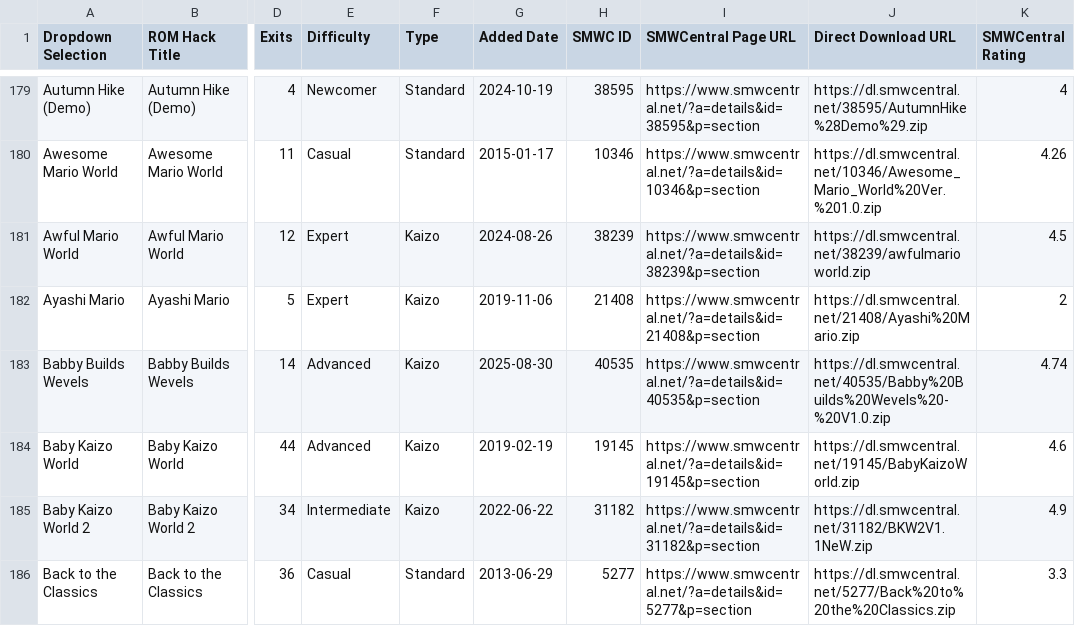
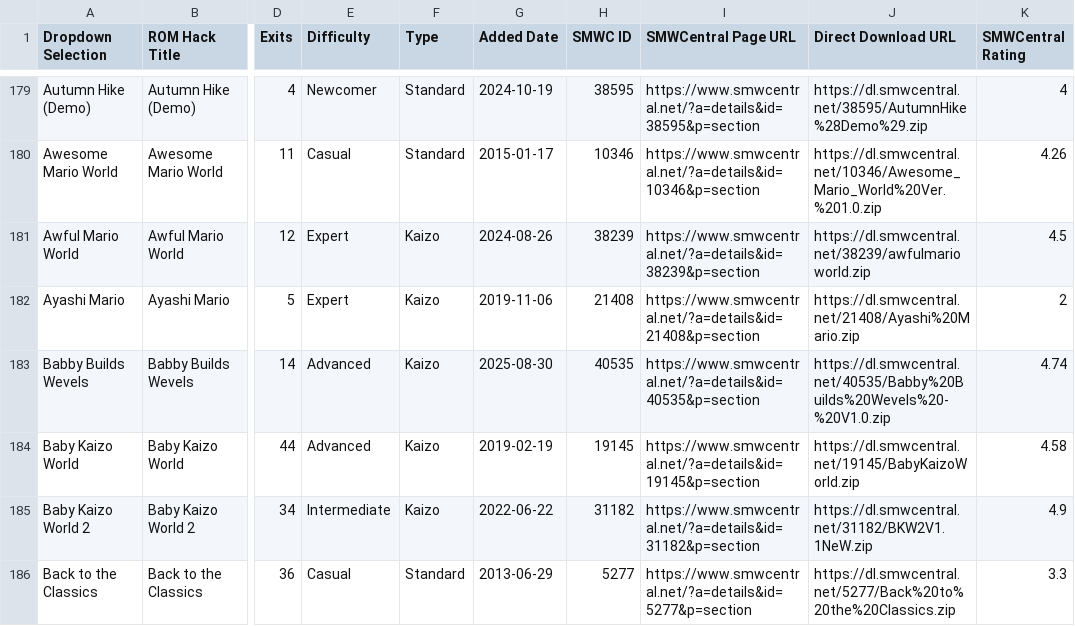
Before and after one commit to freddogg23/smwc_tracker, a CSV file: data/SMWCentral_All_Moderated_Hacks.csv, drawn as a sheet; only a part is shown, gaps mark what is left out; the diff covers the shown part only; the diff names each change by its address in the sheet, - before the commit and + after, or states it on an @@ line.

```diff
--- a/data/SMWCentral_All_Moderated_Hacks.csv
+++ b/data/SMWCentral_All_Moderated_Hacks.csv
-K184 (SMWCentral Rating): 4.6
+K184 (SMWCentral Rating): 4.58
```
Also changed, not shown: 9 edited cells elsewhere in this file, 3 other files.
